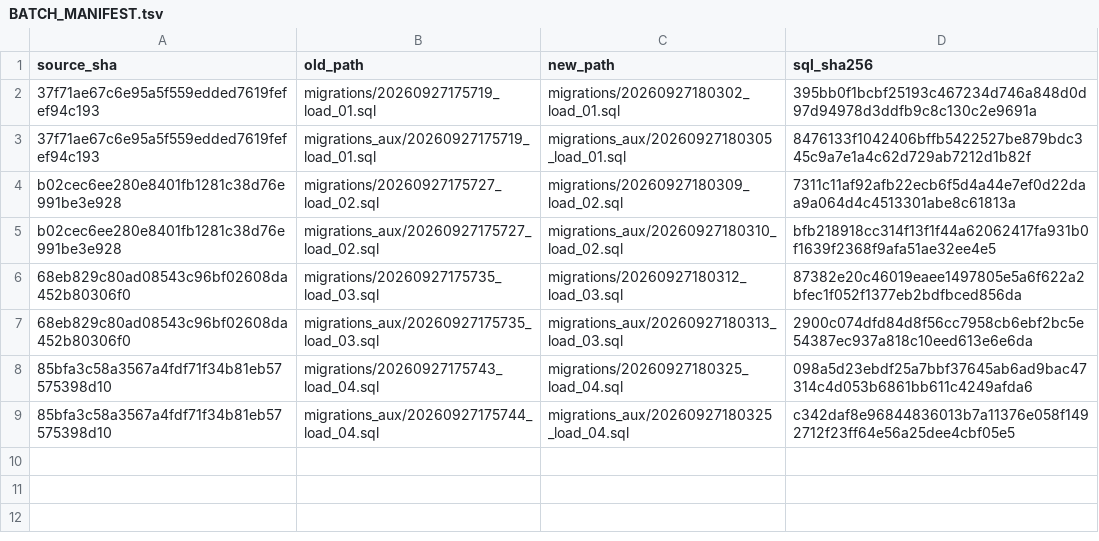
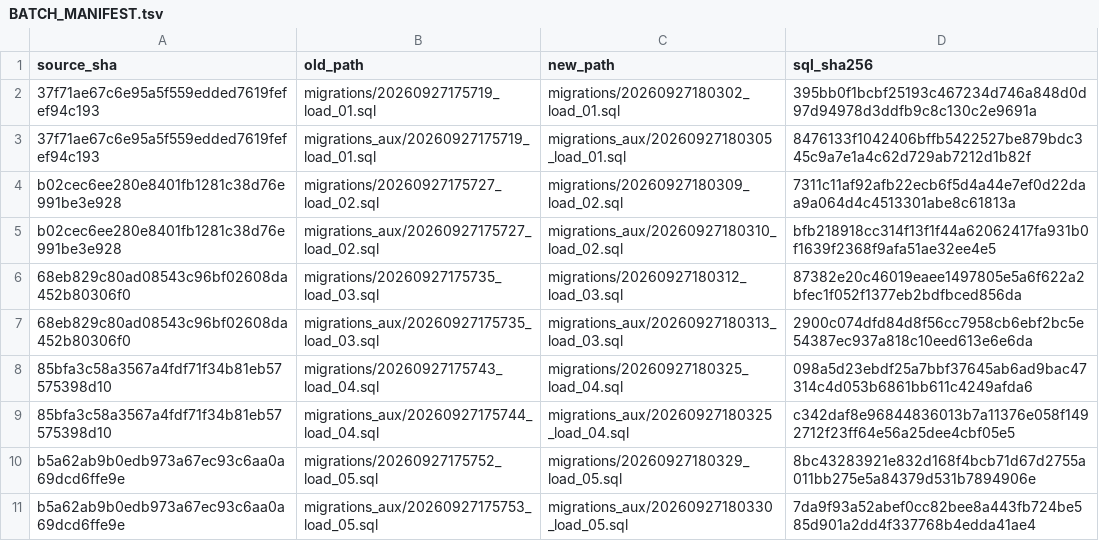
Before and after one commit to san-wonderful-tests/atlas-batch-queue-proof-20260927, a TSV file: BATCH_MANIFEST.tsv, drawn as a sheet; the diff names each change by its address in the sheet, - before the commit and + after, or states it on an @@ line.

Commit message:
Finalize Atlas SQL from proof/load-05

```diff
--- a/BATCH_MANIFEST.tsv
+++ b/BATCH_MANIFEST.tsv
+row 10: b5a62ab9b0edb973a67ec93c6aa0a69dcd6ffe9e | migrations/20260927175752_load_05.sql | migrations/20260927180329_load_05.sql | 8bc43283921e832d168f4bcb71d67d2755a011bb275e5a84379d531b7894906e
+row 11: b5a62ab9b0edb973a67ec93c6aa0a69dcd6ffe9e | migrations_aux/20260927175753_load_05.sql | migrations_aux/20260927180330_load_05.sql | 7da9f93a52abef0cc82bee8a443fb724be585d901a2dd4f337768b4edda41ae4
```
Also changed, not shown: 4 other files.
